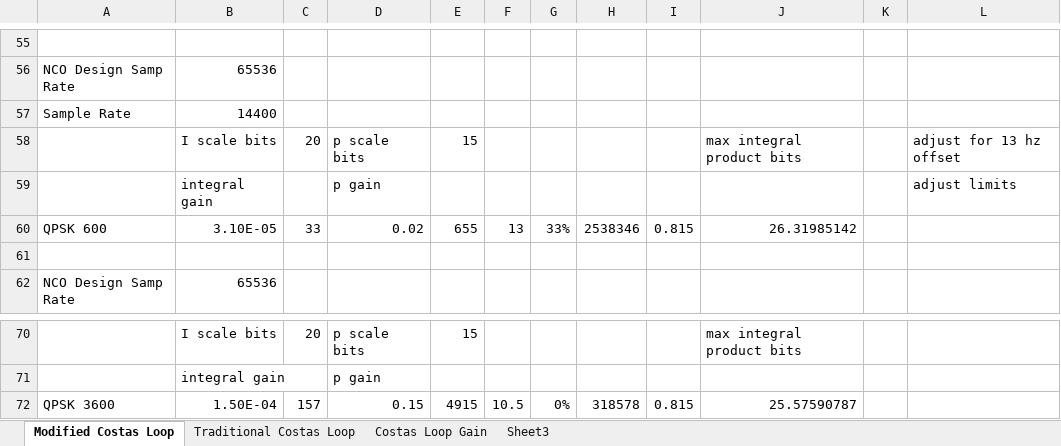
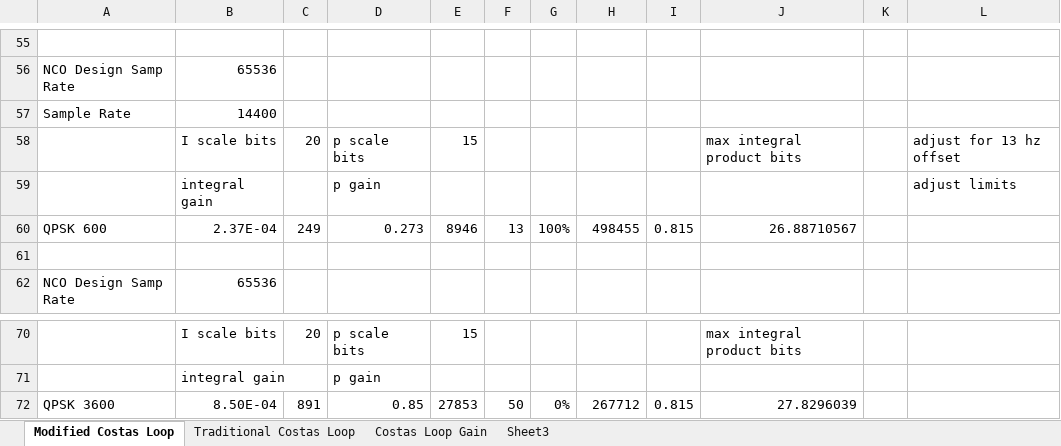
Before and after one commit to ninocarrillo/N9600A-sim, an Excel workbook: LoopIntegralReference.xlsx, sheet Modified Costas Loop, drawn as a sheet; only a part is shown, gaps mark what is left out; values as stored, in another font and other column widths than the file's, no borders; the diff names each change by its address in the sheet, - before the commit and + after, or states it on an @@ line.

Commit message:
update excels

```diff
--- a/LoopIntegralReference.xlsx (sheet Modified Costas Loop)
+++ b/LoopIntegralReference.xlsx (sheet Modified Costas Loop)
-B60: 3.10E-05
+B60: 2.37E-04
-C60: 33
+C60: 249
-D60: 0.02
+D60: 0.273
-E60: 655
+E60: 8946
-G60: 33%
+G60: 100%
-H60: 2538346
+H60: 498455
-J60: 26.31985142
+J60: 26.88710567
-B72: 1.50E-04
+B72: 8.50E-04
-C72: 157
+C72: 891
-D72: 0.15
+D72: 0.85
-E72: 4915
+E72: 27853
-F72: 10.5
+F72: 50
-H72: 318578
+H72: 267712
-J72: 25.57590787
+J72: 27.8296039
```
Also changed, not shown: 2 other files.
